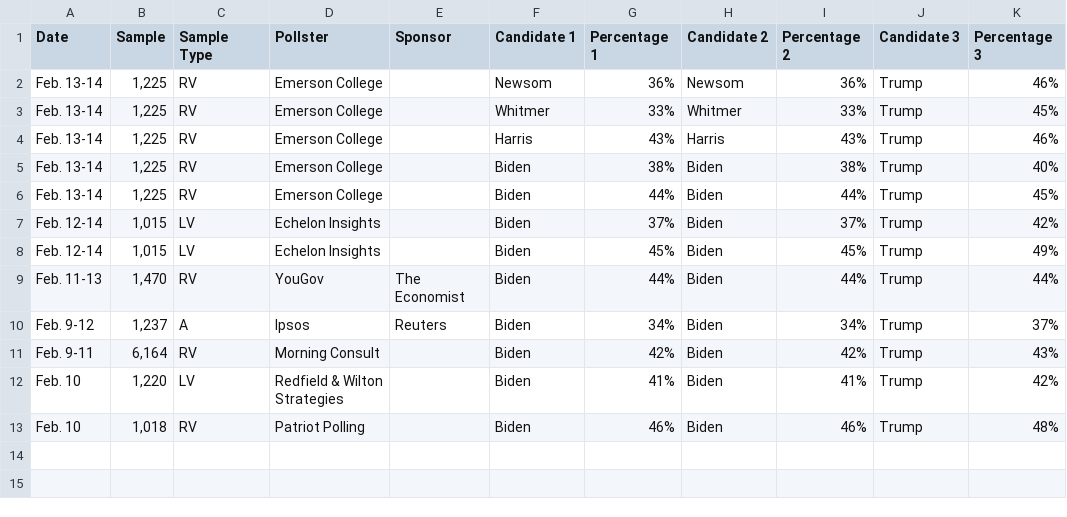
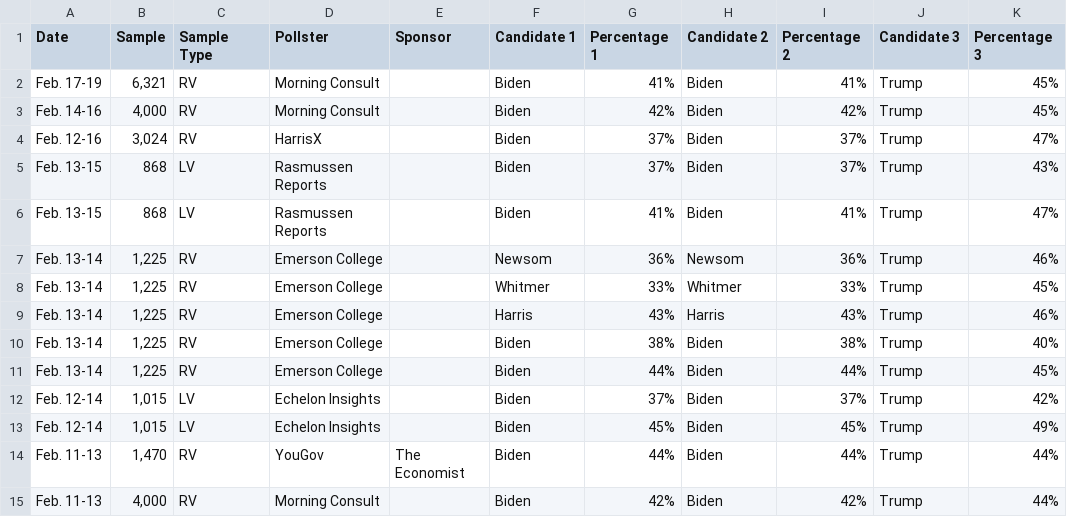
Before and after one commit to bi-cnc/USA_president_2024, a CSV file: scraped.csv, drawn as a sheet.

Commit message:
Update scraped.csv

```diff
--- a/scraped.csv
+++ b/scraped.csv
@@ -1,2 +1,7 @@
 Date,Sample,Sample Type,Pollster,Sponsor,Candidate 1,Percentage 1,Candidate 2,Percentage 2,Candidate 3,Percentage 3
+Feb. 17-19,"6,321",RV,Morning Consult,,Biden,41%,Biden,41%,Trump,45%
+Feb. 14-16,"4,000",RV,Morning Consult,,Biden,42%,Biden,42%,Trump,45%
+Feb. 12-16,"3,024",RV,HarrisX,,Biden,37%,Biden,37%,Trump,47%
+Feb. 13-15,868,LV,Rasmussen Reports,,Biden,37%,Biden,37%,Trump,43%
+Feb. 13-15,868,LV,Rasmussen Reports,,Biden,41%,Biden,41%,Trump,47%
 Feb. 13-14,"1,225",RV,Emerson College,,Newsom,36%,Newsom,36%,Trump,46%
@@ -9,5 +14,2 @@ Feb. 12-14,"1,015",LV,Echelon Insights,,Biden,45%,Biden,45%,Trump,49%
 Feb. 11-13,"1,470",RV,YouGov,The Economist,Biden,44%,Biden,44%,Trump,44%
-Feb. 9-12,"1,237",A,Ipsos,Reuters,Biden,34%,Biden,34%,Trump,37%
-Feb. 9-11,"6,164",RV,Morning Consult,,Biden,42%,Biden,42%,Trump,43%
-Feb. 10,"1,220",LV,Redfield & Wilton Strategies,,Biden,41%,Biden,41%,Trump,42%
-Feb. 10,"1,018",RV,Patriot Polling,,Biden,46%,Biden,46%,Trump,48%
+Feb. 11-13,"4,000",RV,Morning Consult,,Biden,42%,Biden,42%,Trump,44%
```
